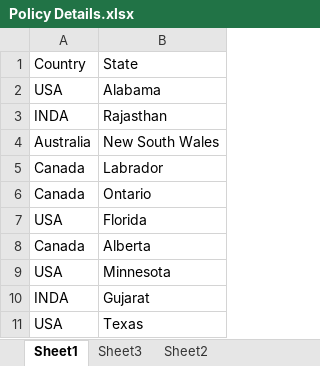
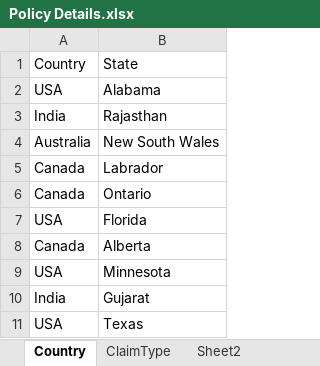
Before and after one commit to EduCado/IACET_March_2024, an Excel workbook: Data/Input/Policy Details.xlsx, sheet Country, drawn as a sheet; values as stored, in another font and other column widths than the file's, no borders; the diff names each change by its address in the sheet, - before the commit and + after, or states it on an @@ line.

```diff
--- a/Data/Input/Policy Details.xlsx (sheet Country)
+++ b/Data/Input/Policy Details.xlsx (sheet Country)
-sheet tab: Sheet1
+sheet tab: Country
-sheet tab: Sheet3
+sheet tab: ClaimType
-A3: INDA
+A3: India
-A10: INDA
+A10: India
```
Also changed, not shown: Data/Config.xlsx, Data/Input/IACET DATA.xlsx, 38 other files.
